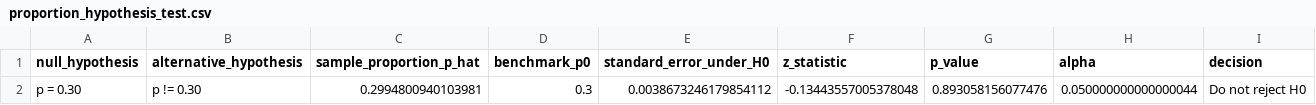
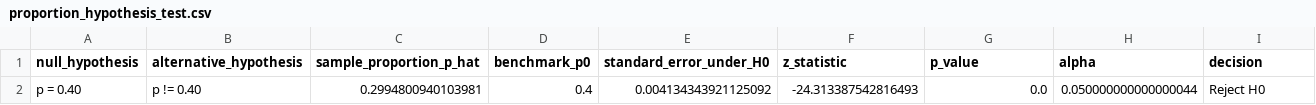
Before and after one commit to t111370229-cmd/project-cycle-2, a CSV file: outputs/tables/proportion_hypothesis_test.csv, drawn as a sheet.

```diff
--- a/outputs/tables/proportion_hypothesis_test.csv
+++ b/outputs/tables/proportion_hypothesis_test.csv
@@ -1,2 +1,2 @@
 null_hypothesis,alternative_hypothesis,sample_proportion_p_hat,benchmark_p0,standard_error_under_H0,z_statistic,p_value,alpha,decision
-p = 0.30,p != 0.30,0.2994800940103981,0.3,0.0038673246179854112,-0.13443557005378048,0.893058156077476,0.050000000000000044,Do not reject H0
+p = 0.40,p != 0.40,0.2994800940103981,0.4,0.004134343921125092,-24.313387542816493,0.0,0.050000000000000044,Reject H0
```
Also changed, not shown: outputs/tables/mean_hypothesis_test.csv, outputs/tables/mean_inference_summary.csv, 15 other files.
